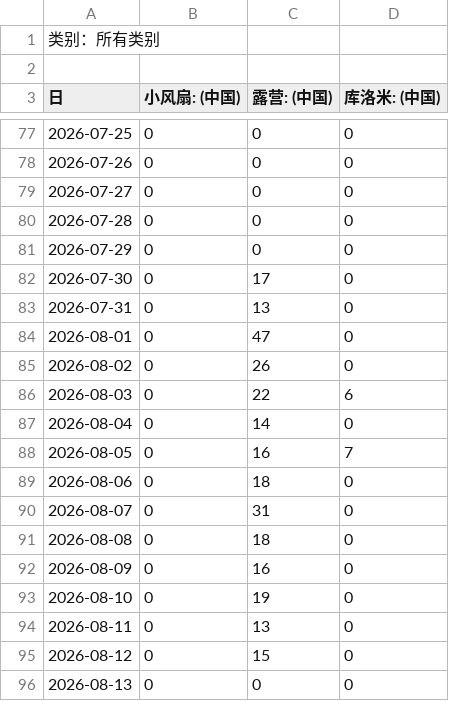
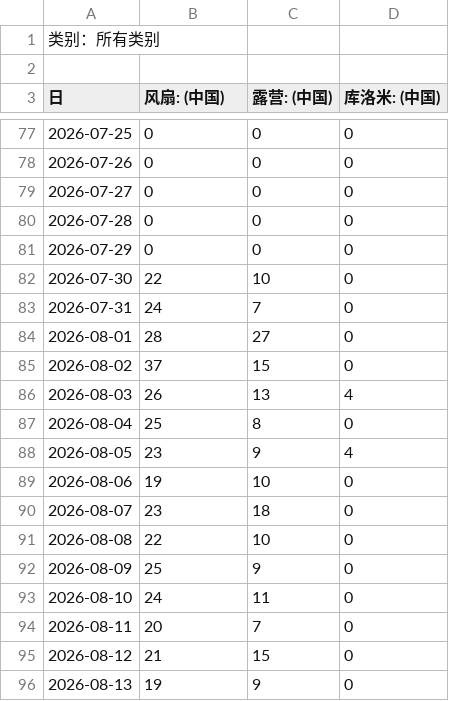
Before and after one commit to steelebluesummer-droid/SKU-Hunters, a CSV file: backend/data/google_trends_raw.csv, drawn as a sheet; only a part is shown, gaps mark what is left out; the diff covers the shown part only.

Commit message:
data: 趋势锚点词 小风扇→风扇（Google CN 量级过线，现季节脉冲清晰）
风扇 6-04 峰值 100、近 28 天均值 12.8 高温维持；露营 6-24 峰值 57；
库洛米长尾。三词同查询同刻度可横向比较

```diff
--- a/backend/data/google_trends_raw.csv
+++ b/backend/data/google_trends_raw.csv
@@ -2,2 +2,2 @@
 
-日,小风扇: (中国),露营: (中国),库洛米: (中国)
+日,风扇: (中国),露营: (中国),库洛米: (中国)
@@ -81,16 +81,16 @@
 2026-07-29,0,0,0
-2026-07-30,0,17,0
-2026-07-31,0,13,0
-2026-08-01,0,47,0
-2026-08-02,0,26,0
-2026-08-03,0,22,6
-2026-08-04,0,14,0
-2026-08-05,0,16,7
-2026-08-06,0,18,0
-2026-08-07,0,31,0
-2026-08-08,0,18,0
-2026-08-09,0,16,0
-2026-08-10,0,19,0
-2026-08-11,0,13,0
-2026-08-12,0,15,0
-2026-08-13,0,0,0
+2026-07-30,22,10,0
+2026-07-31,24,7,0
+2026-08-01,28,27,0
+2026-08-02,37,15,0
+2026-08-03,26,13,4
+2026-08-04,25,8,0
+2026-08-05,23,9,4
+2026-08-06,19,10,0
+2026-08-07,23,18,0
+2026-08-08,22,10,0
+2026-08-09,25,9,0
+2026-08-10,24,11,0
+2026-08-11,20,7,0
+2026-08-12,21,15,0
+2026-08-13,19,9,0
```
Also changed, not shown: 8 edited cells elsewhere in this file, 2 other files.
